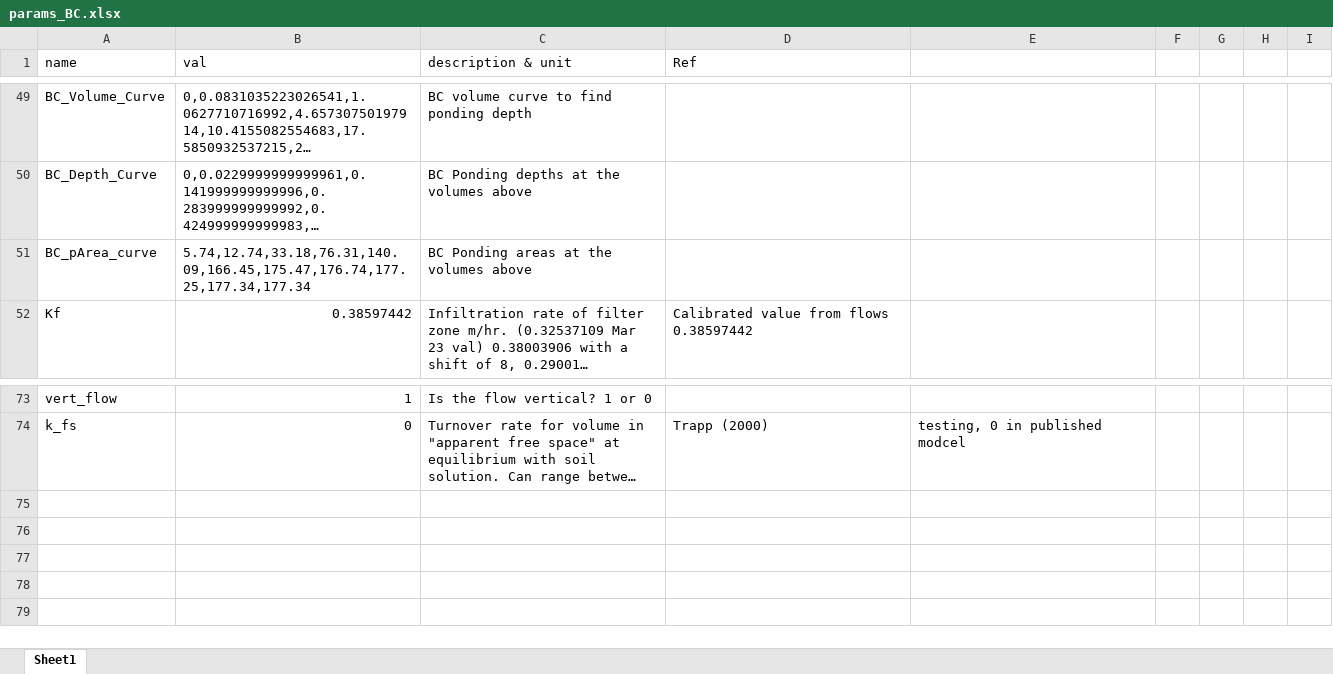
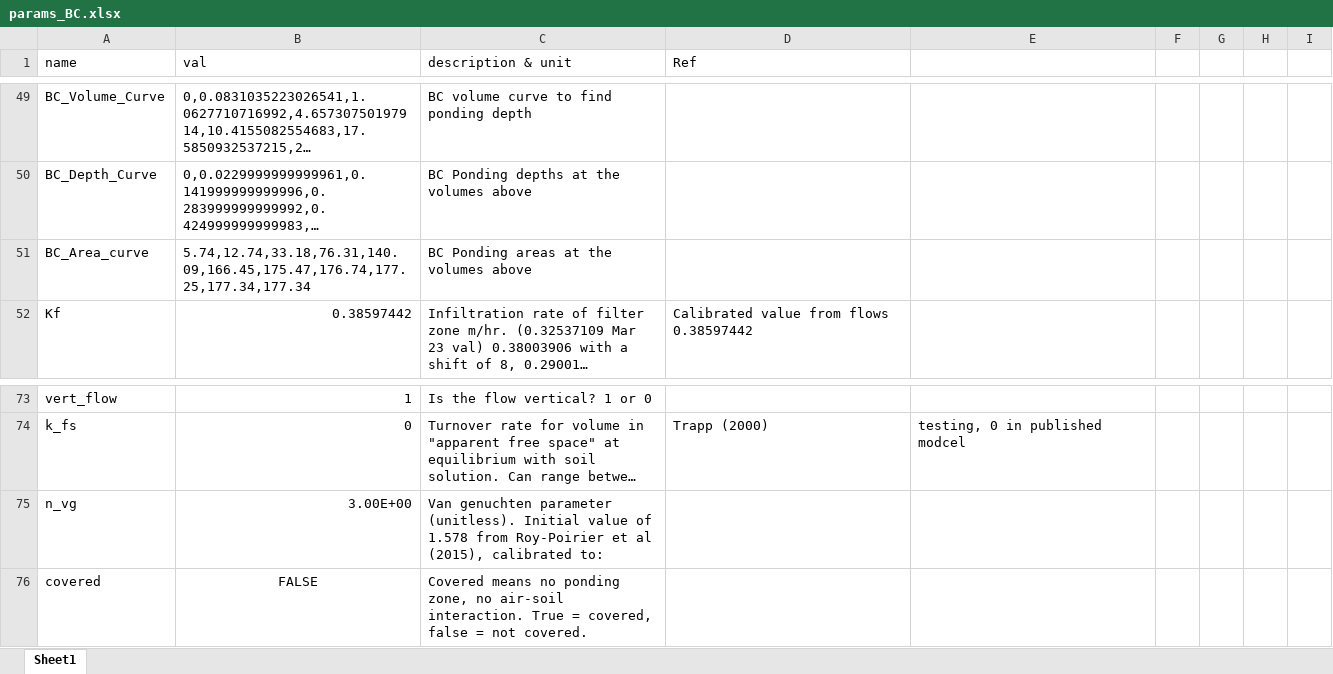
Before and after one commit to tfmrodge/SubsurfaceSinks, an Excel workbook: inputfiles/params_BC.xlsx, sheet Sheet1, drawn as a sheet; only a part is shown, gaps mark what is left out; long unchanged cells end in …; values as stored, in another font and other column widths than the file's, no borders; the diff names each change by its address in the sheet, - before the commit and + after, or states it on an @@ line.

Commit message:
update_params_BC
Updated params_BC so that it worked with latest model version in the tutorial

```diff
--- a/inputfiles/params_BC.xlsx (sheet Sheet1)
+++ b/inputfiles/params_BC.xlsx (sheet Sheet1)
-A51 (name): BC_pArea_curve
+A51 (name): BC_Area_curve
+row 75: n_vg | 3.00E+00 | Van genuchten parameter (unitless). Initial value of 1.578 from Roy-Poirier et al (2015), calibrated to:
+row 76: covered | FALSE | Covered means no ponding zone, no air-soil interaction. True = covered, false = not covered.
```
Also changed, not shown: 3 other files.
